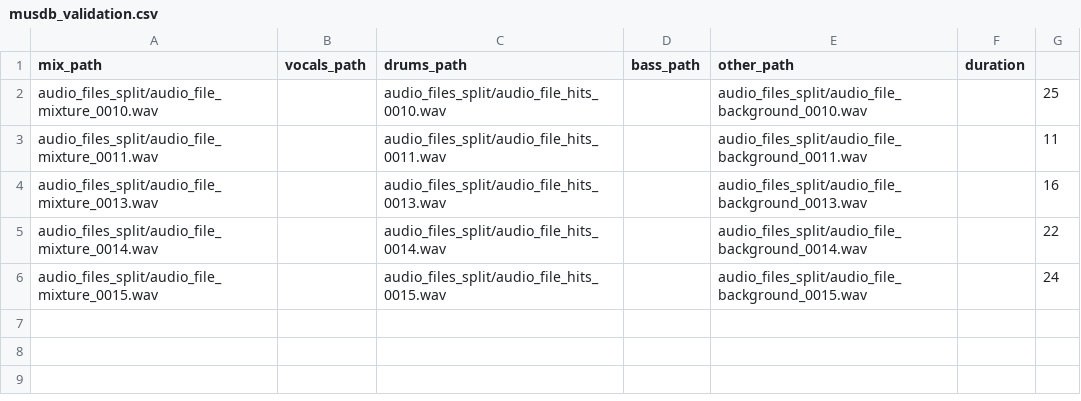
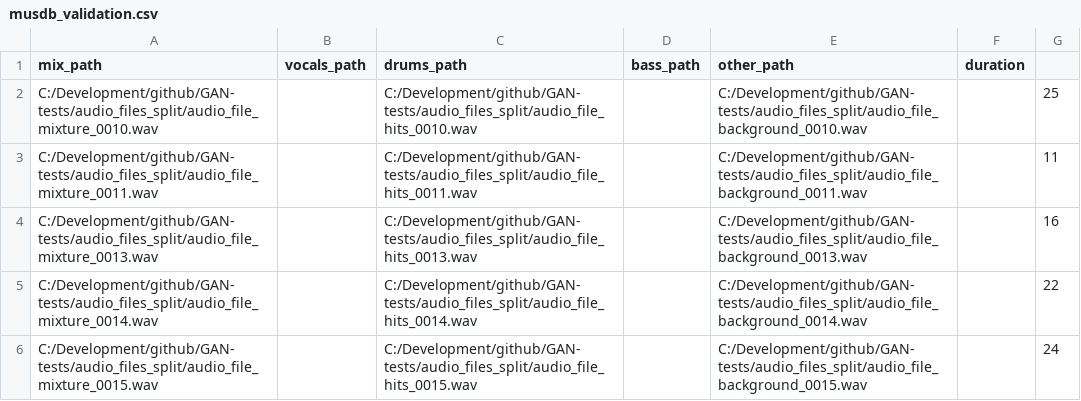
Before and after one commit to harryahlas/GAN-tests, a CSV file: spleeter_configs/musdb_validation.csv, drawn as a sheet.

```diff
--- a/spleeter_configs/musdb_validation.csv
+++ b/spleeter_configs/musdb_validation.csv
@@ -1,6 +1,6 @@
 mix_path,vocals_path,drums_path,bass_path,other_path,duration
-audio_files_split/audio_file_mixture_0010.wav,,audio_files_split/audio_file_hits_0010.wav,,audio_files_split/audio_file_background_0010.wav,,25
-audio_files_split/audio_file_mixture_0011.wav,,audio_files_split/audio_file_hits_0011.wav,,audio_files_split/audio_file_background_0011.wav,,11
-audio_files_split/audio_file_mixture_0013.wav,,audio_files_split/audio_file_hits_0013.wav,,audio_files_split/audio_file_background_0013.wav,,16
-audio_files_split/audio_file_mixture_0014.wav,,audio_files_split/audio_file_hits_0014.wav,,audio_files_split/audio_file_background_0014.wav,,22
-audio_files_split/audio_file_mixture_0015.wav,,audio_files_split/audio_file_hits_0015.wav,,audio_files_split/audio_file_background_0015.wav,,24
+C:/Development/github/GAN-tests/audio_files_split/audio_file_mixture_0010.wav,,C:/Development/github/GAN-tests/audio_files_split/audio_file_hits_0010.wav,,C:/Development/github/GAN-tests/audio_files_split/audio_file_background_0010.wav,,25
+C:/Development/github/GAN-tests/audio_files_split/audio_file_mixture_0011.wav,,C:/Development/github/GAN-tests/audio_files_split/audio_file_hits_0011.wav,,C:/Development/github/GAN-tests/audio_files_split/audio_file_background_0011.wav,,11
+C:/Development/github/GAN-tests/audio_files_split/audio_file_mixture_0013.wav,,C:/Development/github/GAN-tests/audio_files_split/audio_file_hits_0013.wav,,C:/Development/github/GAN-tests/audio_files_split/audio_file_background_0013.wav,,16
+C:/Development/github/GAN-tests/audio_files_split/audio_file_mixture_0014.wav,,C:/Development/github/GAN-tests/audio_files_split/audio_file_hits_0014.wav,,C:/Development/github/GAN-tests/audio_files_split/audio_file_background_0014.wav,,22
+C:/Development/github/GAN-tests/audio_files_split/audio_file_mixture_0015.wav,,C:/Development/github/GAN-tests/audio_files_split/audio_file_hits_0015.wav,,C:/Development/github/GAN-tests/audio_files_split/audio_file_background_0015.wav,,24
```
Also changed, not shown: spleeter_configs/musdb_train.csv.
